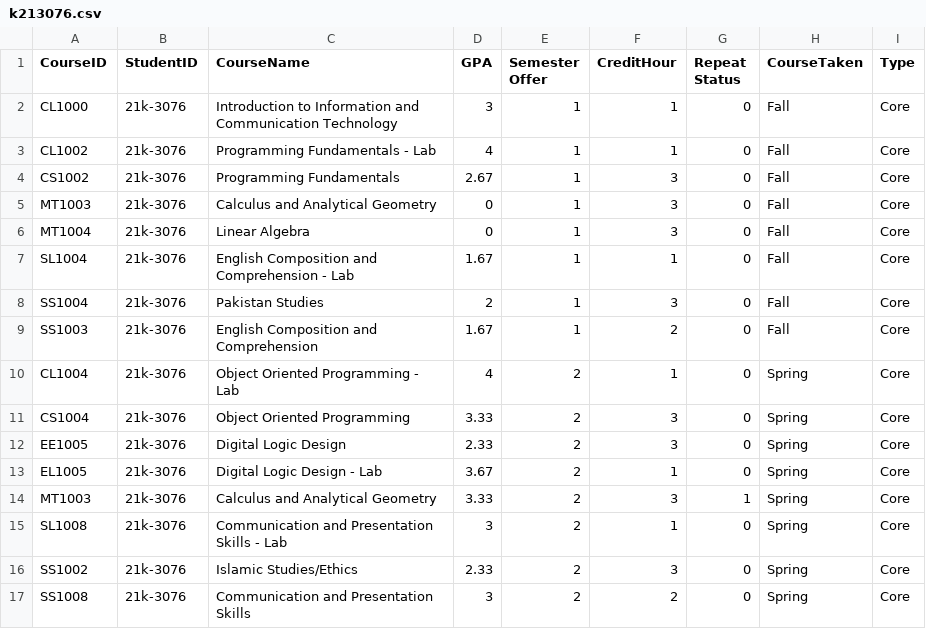
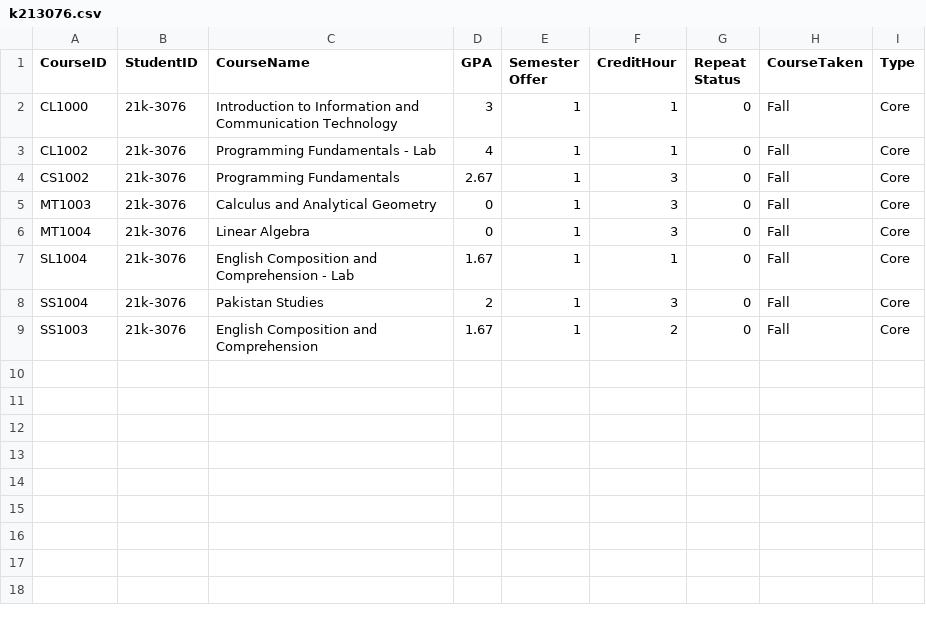
Before and after one commit to abdrafay/CoursesRecommendationSystem, a CSV file: dataset/allstudentdata/k213076.csv, drawn as a sheet; the diff names each change by its address in the sheet, - before the commit and + after, or states it on an @@ line.

```diff
--- a/dataset/allstudentdata/k213076.csv
+++ b/dataset/allstudentdata/k213076.csv
-row 10: CL1004 | 21k-3076 | Object Oriented Programming - Lab | 4 | 2 | 1 | 0 | Spring | Core
-row 11: CS1004 | 21k-3076 | Object Oriented Programming | 3.33 | 2 | 3 | 0 | Spring | Core
-row 12: EE1005 | 21k-3076 | Digital Logic Design | 2.33 | 2 | 3 | 0 | Spring | Core
-row 13: EL1005 | 21k-3076 | Digital Logic Design - Lab | 3.67 | 2 | 1 | 0 | Spring | Core
-row 14: MT1003 | 21k-3076 | Calculus and Analytical Geometry | 3.33 | 2 | 3 | 1 | Spring | Core
-row 15: SL1008 | 21k-3076 | Communication and Presentation Skills - Lab | 3 | 2 | 1 | 0 | Spring | Core
-row 16: SS1002 | 21k-3076 | Islamic Studies/Ethics | 2.33 | 2 | 3 | 0 | Spring | Core
-row 17: SS1008 | 21k-3076 | Communication and Presentation Skills | 3 | 2 | 2 | 0 | Spring | Core
```
Also changed, not shown: 1 other file.
